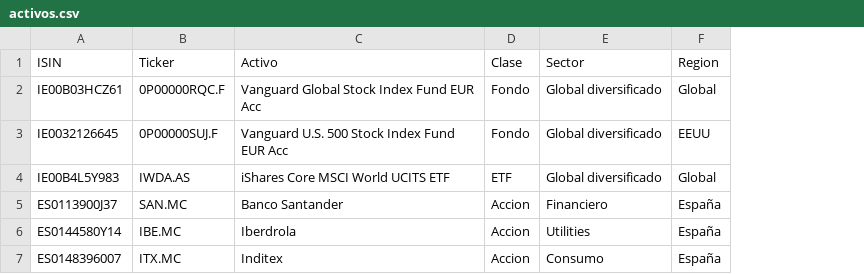
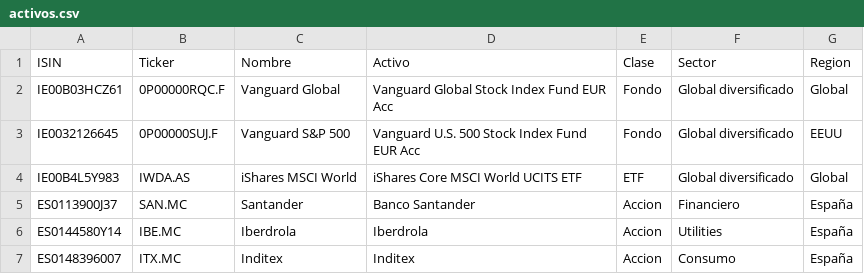
Before and after one commit to DMazaMa/hub-cartera-inversion, a CSV file: data/activos.csv, drawn as a sheet; the diff names each change by its address in the sheet, - before the commit and + after, or states it on an @@ line.

```diff
--- a/data/activos.csv
+++ b/data/activos.csv
+column C (Nombre), rows 2-7: Vanguard Global | Vanguard S&P 500 | iShares MSCI World | Santander | Iberdrola | Inditex
```
Also changed, not shown: data/posiciones.csv, 3 other files.
